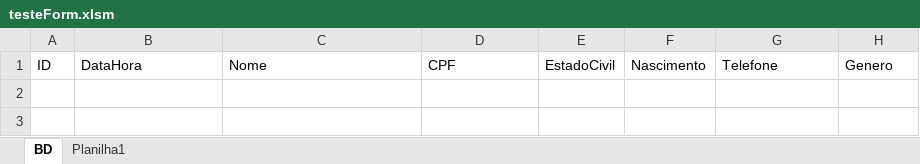
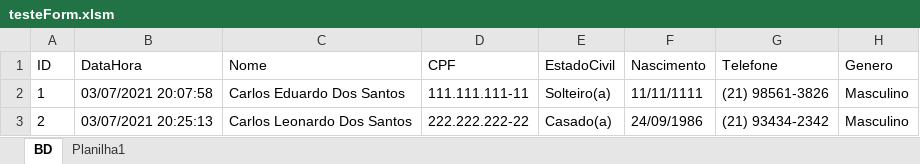
Before and after one commit to eduadonisss/ExcelVBA, an Excel workbook: testeForm.xlsm, sheet BD, drawn as a sheet; values as stored, in another font and other column widths than the file's, no borders; the diff names each change by its address in the sheet, - before the commit and + after, or states it on an @@ line.

Commit message:
Add files via upload

```diff
--- a/testeForm.xlsm (sheet BD)
+++ b/testeForm.xlsm (sheet BD)
+row 2: 1 | 03/07/2021 20:07:58 | Carlos Eduardo Dos Santos | 111.111.111-11 | Solteiro(a) | 11/11/1111 | (21) 98561-3826 | Masculino
+row 3: 2 | 03/07/2021 20:25:13 | Carlos Leonardo Dos Santos | 222.222.222-22 | Casado(a) | 24/09/1986 | (21) 93434-2342 | Masculino
```
